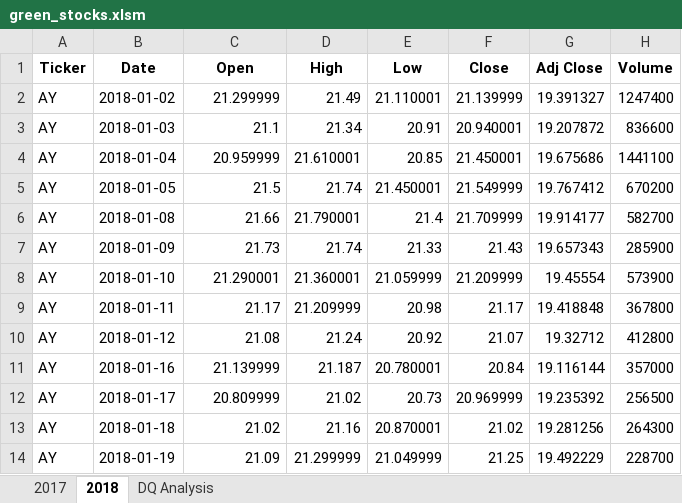
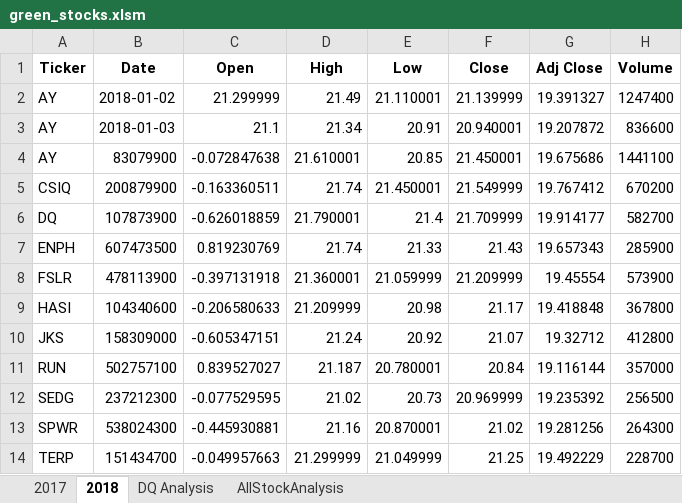
Before and after one commit to AlexandraWilliams7/stock-analysis, an Excel workbook: green_stocks.xlsm, sheet 2018, drawn as a sheet; only a part is shown; values as stored, in another font and other column widths than the file's, no borders; the diff covers the shown part only; the diff names each change by its address in the sheet, - before the commit and + after, or states it on an @@ line.

Commit message:
all stock analysis update

```diff
--- a/green_stocks.xlsm (sheet 2018)
+++ b/green_stocks.xlsm (sheet 2018)
+sheet tab: AllStockAnalysis
-B4 (Date): 2018-01-04
+B4 (Date): 83079900
-C4 (Open): 20.959999
+C4 (Open): -0.072847638
-A5 (Ticker): AY
+A5 (Ticker): CSIQ
-B5 (Date): 2018-01-05
+B5 (Date): 200879900
-C5 (Open): 21.5
+C5 (Open): -0.163360511
-A6 (Ticker): AY
+A6 (Ticker): DQ
-B6 (Date): 2018-01-08
+B6 (Date): 107873900
-C6 (Open): 21.66
+C6 (Open): -0.626018859
-A7 (Ticker): AY
+A7 (Ticker): ENPH
-B7 (Date): 2018-01-09
+B7 (Date): 607473500
-C7 (Open): 21.73
+C7 (Open): 0.819230769
-A8 (Ticker): AY
+A8 (Ticker): FSLR
-B8 (Date): 2018-01-10
+B8 (Date): 478113900
-C8 (Open): 21.290001
+C8 (Open): -0.397131918
-A9 (Ticker): AY
+A9 (Ticker): HASI
-B9 (Date): 2018-01-11
+B9 (Date): 104340600
-C9 (Open): 21.17
+C9 (Open): -0.206580633
-A10 (Ticker): AY
+A10 (Ticker): JKS
-B10 (Date): 2018-01-12
+B10 (Date): 158309000
-C10 (Open): 21.08
+C10 (Open): -0.605347151
-A11 (Ticker): AY
+A11 (Ticker): RUN
-B11 (Date): 2018-01-16
+B11 (Date): 502757100
-C11 (Open): 21.139999
+C11 (Open): 0.839527027
-A12 (Ticker): AY
+A12 (Ticker): SEDG
-B12 (Date): 2018-01-17
+B12 (Date): 237212300
-C12 (Open): 20.809999
+C12 (Open): -0.077529595
-A13 (Ticker): AY
+A13 (Ticker): SPWR
-B13 (Date): 2018-01-18
+B13 (Date): 538024300
-C13 (Open): 21.02
+C13 (Open): -0.445930881
-A14 (Ticker): AY
+A14 (Ticker): TERP
-B14 (Date): 2018-01-19
+B14 (Date): 151434700
-C14 (Open): 21.09
+C14 (Open): -0.049957663
```
Also changed, not shown: 3 edited cells elsewhere in this sheet, sheet DQ Analysis.
